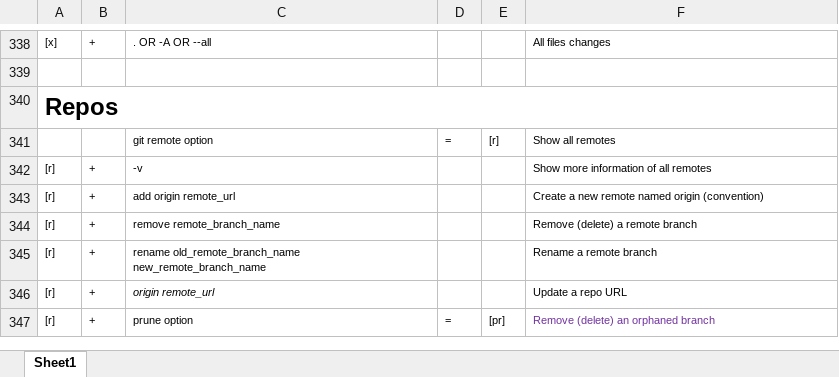
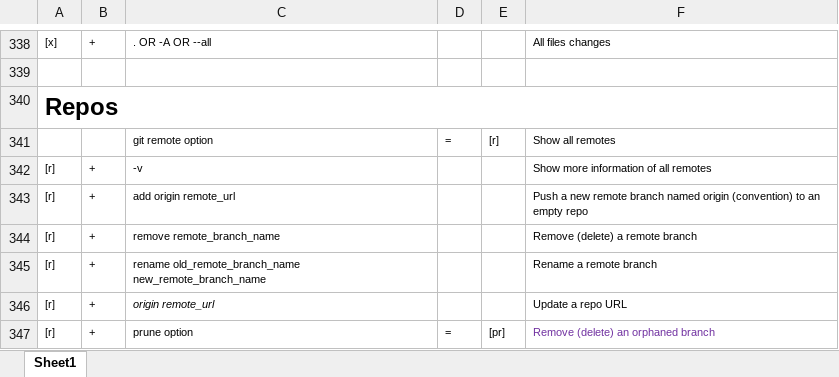
Before and after one commit to BigSteveLittle/git-keyboard-shortcuts, an Excel workbook: git-terminal-commands.xlsx, sheet Sheet1, drawn as a sheet; only a part is shown, gaps mark what is left out; values as stored, in another font and other column widths than the file's, no borders; the diff names each change by its address in the sheet, - before the commit and + after, or states it on an @@ line.

Commit message:
Clarifies the description for the 'add origin' command.

```diff
--- a/git-terminal-commands.xlsx (sheet Sheet1)
+++ b/git-terminal-commands.xlsx (sheet Sheet1)
-F343: Create a new remote named origin (convention)
+F343: Push a new remote branch named origin (convention) to an empty repo
```
